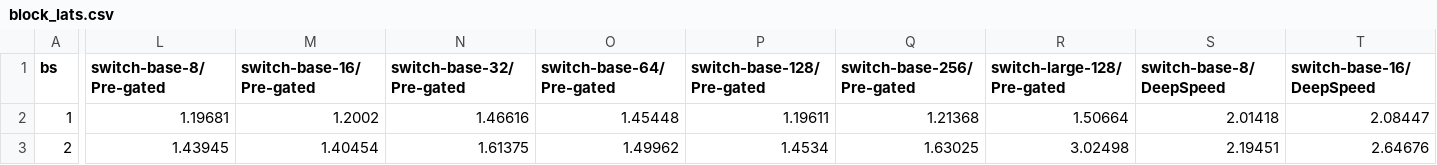
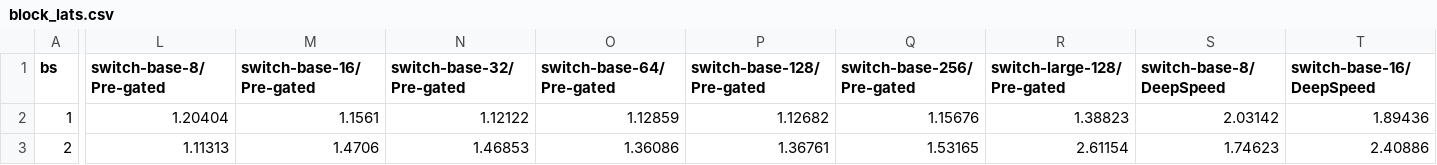
Before and after one commit to kaleid-liner/FasterTransformer, a CSV file: performance_data/block_lats.csv, drawn as a sheet; only a part is shown, gaps mark what is left out; the diff covers the shown part only; the diff names each change by its address in the sheet, - before the commit and + after, or states it on an @@ line.

```diff
--- a/performance_data/block_lats.csv
+++ b/performance_data/block_lats.csv
-L2 (switch-base-8/Pre-gated): 1.19681
+L2 (switch-base-8/Pre-gated): 1.20404
-M2 (switch-base-16/Pre-gated): 1.2002
+M2 (switch-base-16/Pre-gated): 1.1561
-N2 (switch-base-32/Pre-gated): 1.46616
+N2 (switch-base-32/Pre-gated): 1.12122
-O2 (switch-base-64/Pre-gated): 1.45448
+O2 (switch-base-64/Pre-gated): 1.12859
-P2 (switch-base-128/Pre-gated): 1.19611
+P2 (switch-base-128/Pre-gated): 1.12682
-Q2 (switch-base-256/Pre-gated): 1.21368
+Q2 (switch-base-256/Pre-gated): 1.15676
-R2 (switch-large-128/Pre-gated): 1.50664
+R2 (switch-large-128/Pre-gated): 1.38823
-S2 (switch-base-8/DeepSpeed): 2.01418
+S2 (switch-base-8/DeepSpeed): 2.03142
-T2 (switch-base-16/DeepSpeed): 2.08447
+T2 (switch-base-16/DeepSpeed): 1.89436
-L3 (switch-base-8/Pre-gated): 1.43945
+L3 (switch-base-8/Pre-gated): 1.11313
-M3 (switch-base-16/Pre-gated): 1.40454
+M3 (switch-base-16/Pre-gated): 1.4706
-N3 (switch-base-32/Pre-gated): 1.61375
+N3 (switch-base-32/Pre-gated): 1.46853
-O3 (switch-base-64/Pre-gated): 1.49962
+O3 (switch-base-64/Pre-gated): 1.36086
-P3 (switch-base-128/Pre-gated): 1.4534
+P3 (switch-base-128/Pre-gated): 1.36761
-Q3 (switch-base-256/Pre-gated): 1.63025
+Q3 (switch-base-256/Pre-gated): 1.53165
-R3 (switch-large-128/Pre-gated): 3.02498
+R3 (switch-large-128/Pre-gated): 2.61154
-S3 (switch-base-8/DeepSpeed): 2.19451
+S3 (switch-base-8/DeepSpeed): 1.74623
-T3 (switch-base-16/DeepSpeed): 2.64676
+T3 (switch-base-16/DeepSpeed): 2.40886
```
Also changed, not shown: 52 edited cells elsewhere in this file, performance_data/throughputs.csv.
